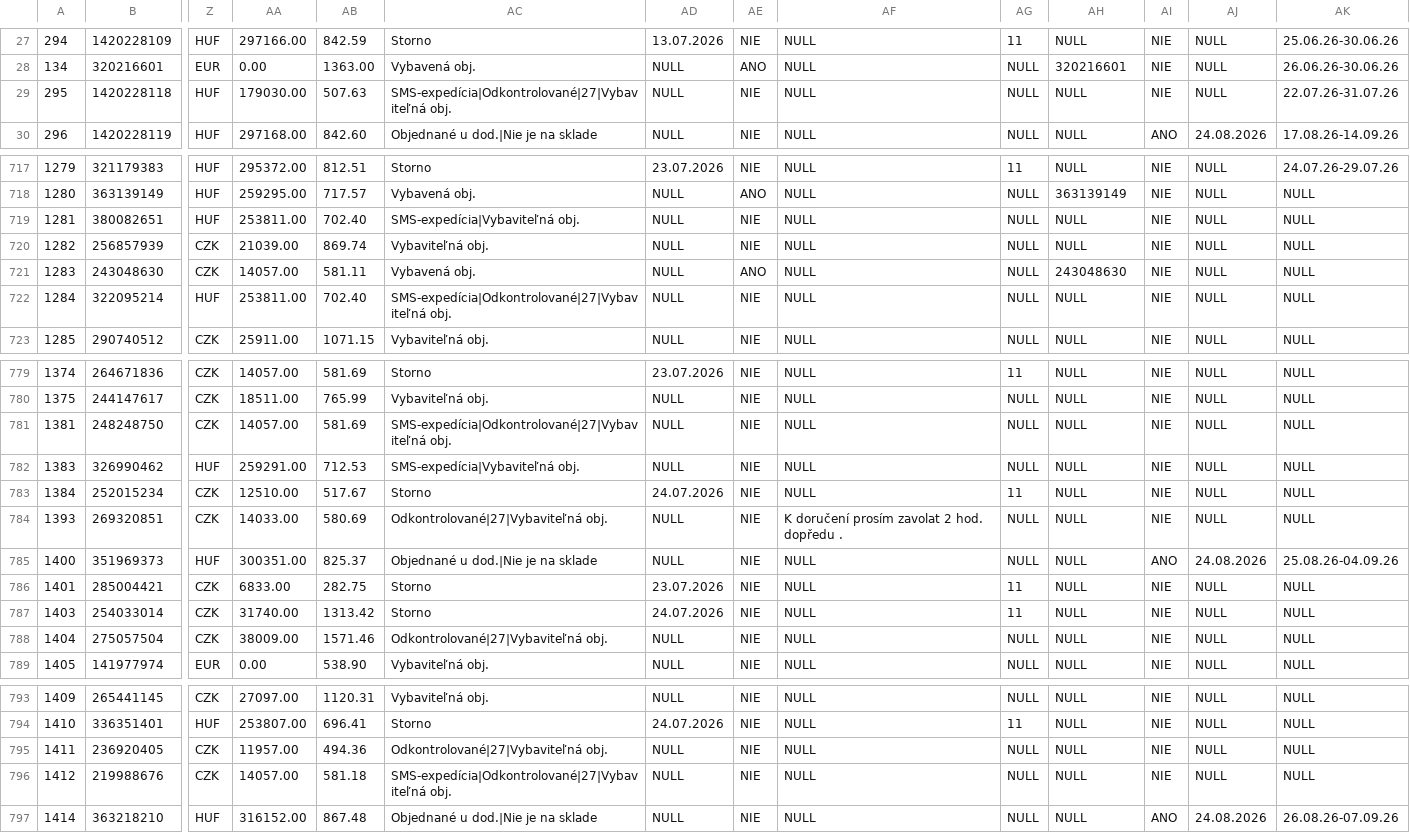
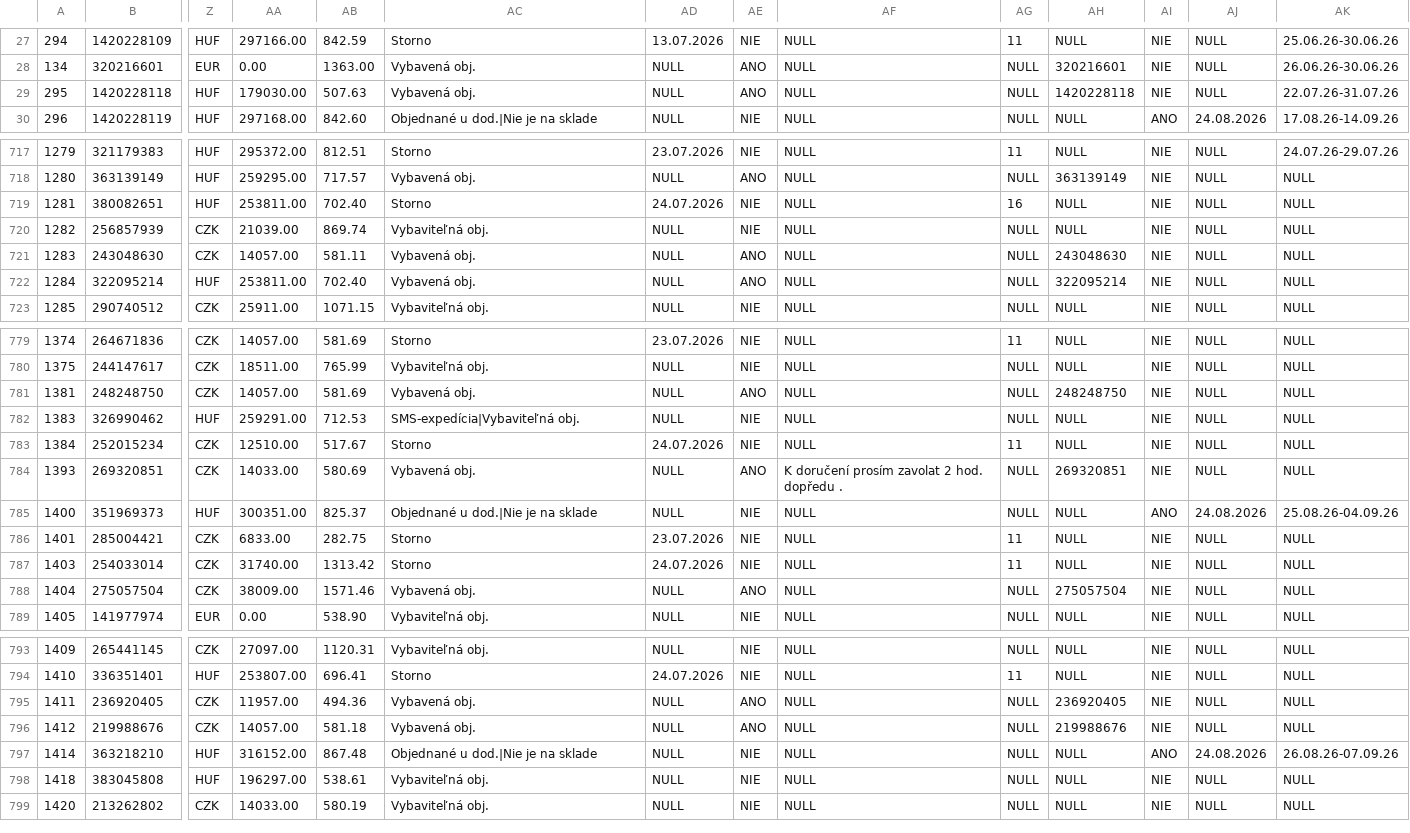
Before and after one commit to siso9993/orders-api, a CSV file: api/pohoda_orders.csv, drawn as a sheet; only a part is shown, gaps mark what is left out; rows hold the shown columns only; the diff covers the shown part only; the diff names each change by its address in the sheet, - before the commit and + after, or states it on an @@ line.

```diff
--- a/api/pohoda_orders.csv
+++ b/api/pohoda_orders.csv
-AC29: SMS-expedícia|Odkontrolované|27|Vybaviteľná obj.
+AC29: Vybavená obj.
-AE29: NIE
+AE29: ANO
-AH29: NULL
+AH29: 1420228118
-AC719: SMS-expedícia|Vybaviteľná obj.
+AC719: Storno
-AD719: NULL
+AD719: 24.07.2026
-AG719: NULL
+AG719: 16
-AC722: SMS-expedícia|Odkontrolované|27|Vybaviteľná obj.
+AC722: Vybavená obj.
-AE722: NIE
+AE722: ANO
-AH722: NULL
+AH722: 322095214
-AC781: SMS-expedícia|Odkontrolované|27|Vybaviteľná obj.
+AC781: Vybavená obj.
-AE781: NIE
+AE781: ANO
-AH781: NULL
+AH781: 248248750
-AC784: Odkontrolované|27|Vybaviteľná obj.
+AC784: Vybavená obj.
-AE784: NIE
+AE784: ANO
-AH784: NULL
+AH784: 269320851
-AC788: Odkontrolované|27|Vybaviteľná obj.
+AC788: Vybavená obj.
-AE788: NIE
+AE788: ANO
-AH788: NULL
+AH788: 275057504
-AC795: Odkontrolované|27|Vybaviteľná obj.
+AC795: Vybavená obj.
-AE795:AE796: NIE
+AE795:AE796: ANO
-AH795: NULL
+AH795: 236920405
-AC796: SMS-expedícia|Odkontrolované|27|Vybaviteľná obj.
+AC796: Vybavená obj.
-AH796: NULL
+AH796: 219988676
+row 798: 1418 | 383045808 | HUF | 196297.00 | 538.61 | Vybaviteľná obj. | NULL | NIE | NULL | NULL | NULL | NIE | NULL | NULL
+row 799: 1420 | 213262802 | CZK | 14033.00 | 580.19 | Vybaviteľná obj. | NULL | NIE | NULL | NULL | NULL | NIE | NULL | NULL
```
Also changed, not shown: 5 edited cells elsewhere in this file.
